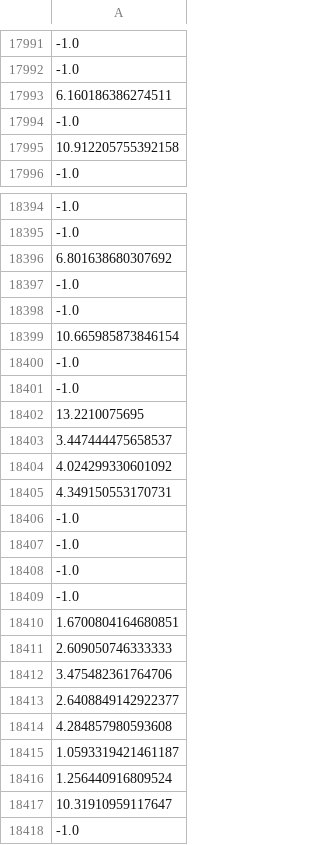
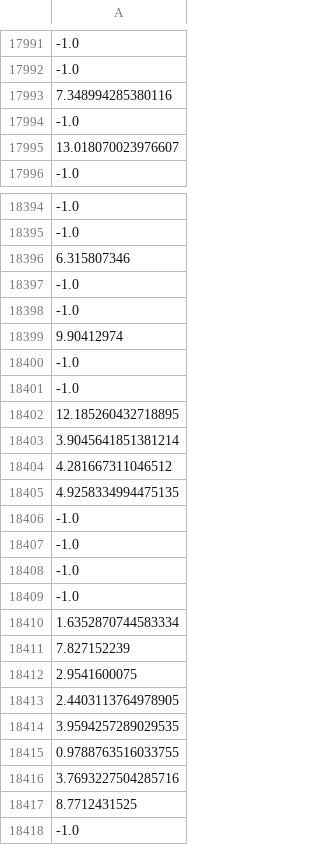
Before and after one commit to osj05081/project4, a CSV file: data/v_data.csv, drawn as a sheet; only a part is shown, gaps mark what is left out; the diff covers the shown part only; the diff names each change by its address in the sheet, - before the commit and + after, or states it on an @@ line.

```diff
--- a/data/v_data.csv
+++ b/data/v_data.csv
-A17993: 6.160186386274511
+A17993: 7.348994285380116
-A17995: 10.912205755392158
+A17995: 13.018070023976607
-A18396: 6.801638680307692
+A18396: 6.315807346
-A18399: 10.665985873846154
+A18399: 9.90412974
-A18402: 13.2210075695
+A18402: 12.185260432718895
-A18403: 3.447444475658537
+A18403: 3.9045641851381214
-A18404: 4.024299330601092
+A18404: 4.281667311046512
-A18405: 4.349150553170731
+A18405: 4.9258334994475135
-A18410: 1.6700804164680851
+A18410: 1.6352870744583334
-A18411: 2.609050746333333
+A18411: 7.827152239
-A18412: 3.475482361764706
+A18412: 2.9541600075
-A18413: 2.6408849142922377
+A18413: 2.4403113764978905
-A18414: 4.284857980593608
+A18414: 3.9594257289029535
-A18415: 1.0593319421461187
+A18415: 0.9788763516033755
-A18416: 1.256440916809524
+A18416: 3.7693227504285716
-A18417: 10.31910959117647
+A18417: 8.7712431525
```
Also changed, not shown: 78 edited cells elsewhere in this file.
